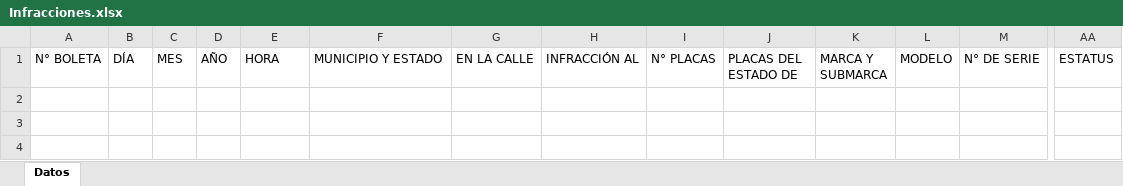
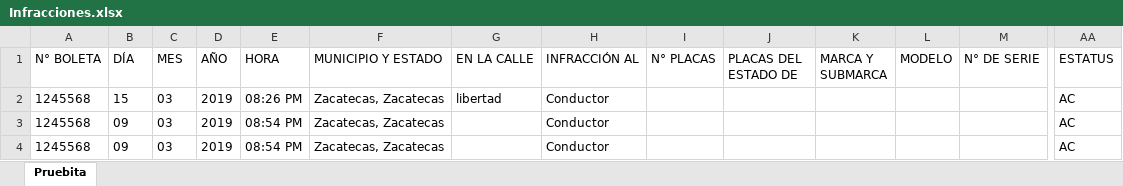
Before and after one commit to RaccoonWare/SINF, an Excel workbook: SINF/src/datos/current/Infracciones.xlsx, sheet Pruebita, drawn as a sheet; only a part is shown, gaps mark what is left out; values as stored, in another font and other column widths than the file's, no borders; rows hold the shown columns only; the diff names each change by its address in the sheet, - before the commit and + after, or states it on an @@ line.

```diff
--- a/SINF/src/datos/current/Infracciones.xlsx (sheet Pruebita)
+++ b/SINF/src/datos/current/Infracciones.xlsx (sheet Pruebita)
-sheet tab: Datos
+sheet tab: Pruebita
+row 2: 1245568 | 15 | 03 | 2019 | 08:26 PM | Zacatecas, Zacatecas | libertad | Conductor |  |  |  |  |  | AC
+row 3: 1245568 | 09 | 03 | 2019 | 08:54 PM | Zacatecas, Zacatecas |  | Conductor |  |  |  |  |  | AC
+row 4: 1245568 | 09 | 03 | 2019 | 08:54 PM | Zacatecas, Zacatecas |  | Conductor |  |  |  |  |  | AC
```
Also changed, not shown: 53 other files.
